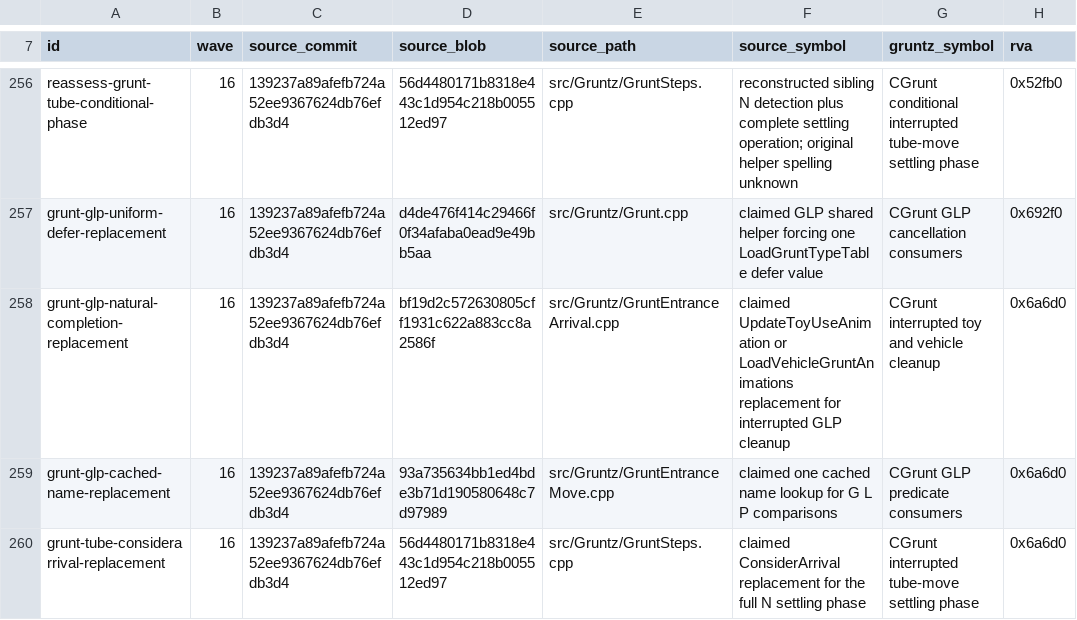
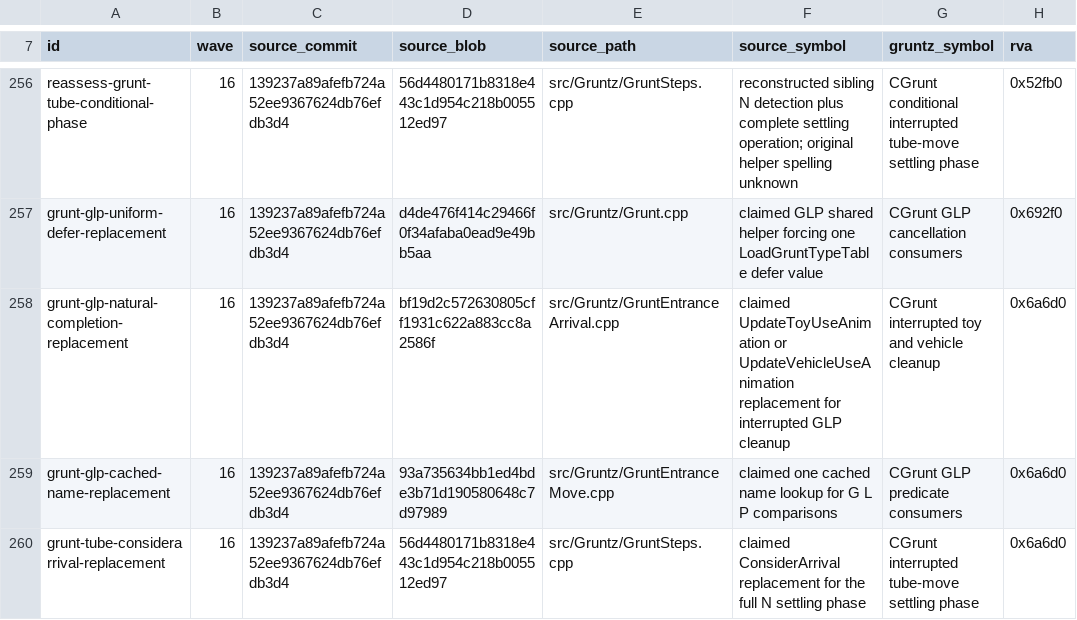
Before and after one commit to sushi-shi/gruntz-decomp, a TSV file: config/lithtech_lineage.tsv, drawn as a sheet; only a part is shown, gaps mark what is left out; the diff names each change by its address in the sheet, - before the commit and + after, or states it on an @@ line.

Commit message:
refactor: name walking and vehicle animation updates

```diff
--- a/config/lithtech_lineage.tsv
+++ b/config/lithtech_lineage.tsv
-F258 (source_symbol): …UpdateToyUseAnimation or LoadVehicleGruntAnimations replacement for…
+F258 (source_symbol): …UpdateToyUseAnimation or UpdateVehicleUseAnimation replacement for…
```
Also changed, not shown: config/match_baseline.tsv, 5 other files.
